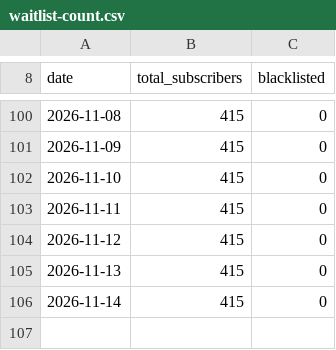
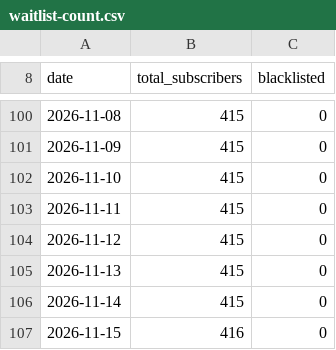
Before and after one commit to dzianisv/VibeBrowserProductPage, a CSV file: data/waitlist-count.csv, drawn as a sheet; only a part is shown, gaps mark what is left out.

```diff
--- a/data/waitlist-count.csv
+++ b/data/waitlist-count.csv
@@ -106 +106,2 @@ date,total_subscribers,blacklisted
 2026-11-14,415,0
+2026-11-15,416,0
```
